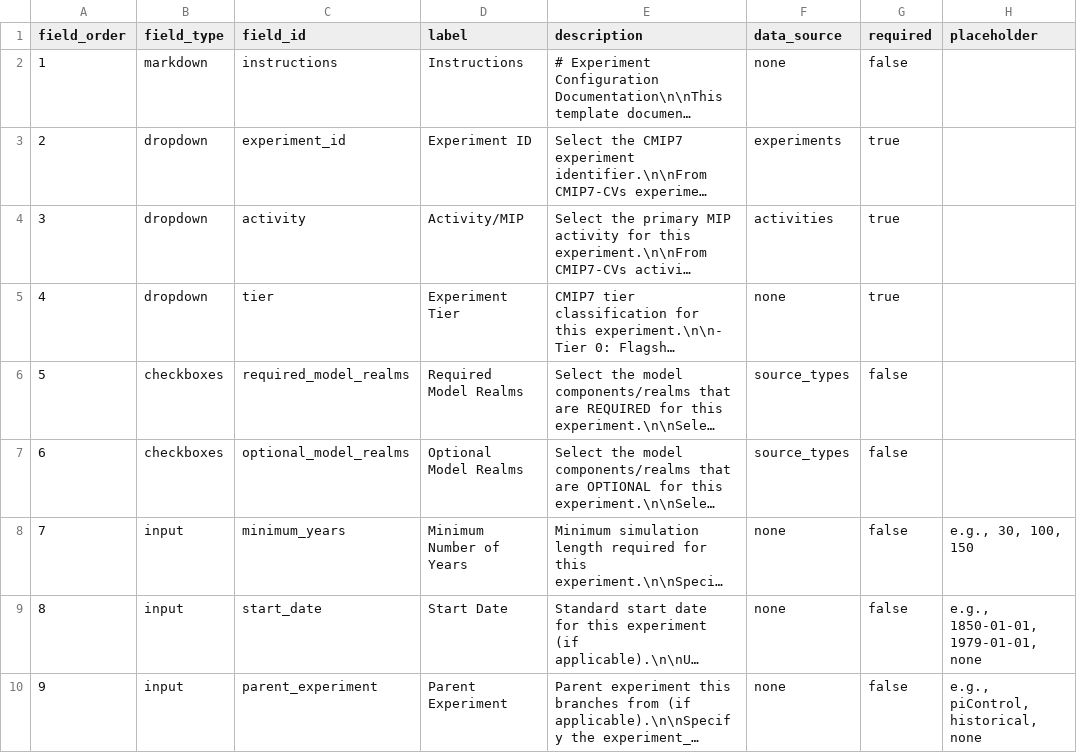
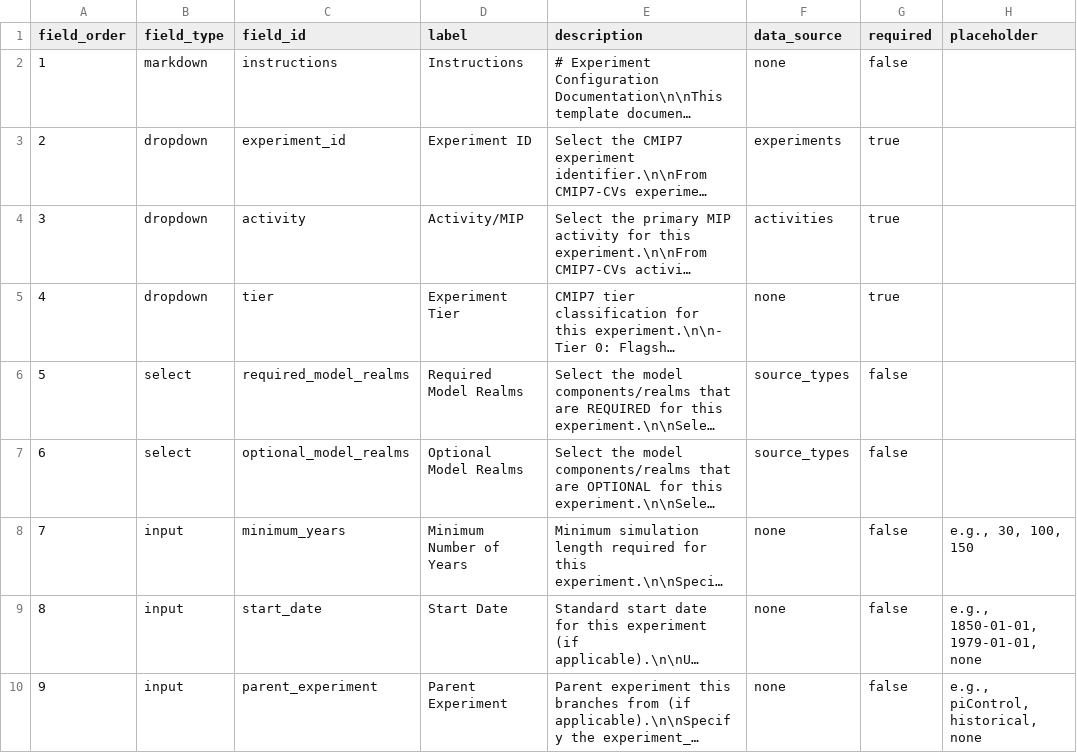
Before and after one commit to WCRP-CMIP/Essential-Model-Documentation, a CSV file: .github/CSV_TEMPLATES/templates/experiment_documentation.csv, drawn as a sheet; only a part is shown; long unchanged cells end in …; the diff names each change by its address in the sheet, - before the commit and + after, or states it on an @@ line.

Commit message:
csv->template 5

```diff
--- a/.github/CSV_TEMPLATES/templates/experiment_documentation.csv
+++ b/.github/CSV_TEMPLATES/templates/experiment_documentation.csv
-B6:B7 (field_type): checkboxes
+B6:B7 (field_type): select
```
Also changed, not shown: .github/CSV_TEMPLATES/templates/new_component.csv, .github/CSV_TEMPLATES/templates/top_level_model.csv, 8 other files.
